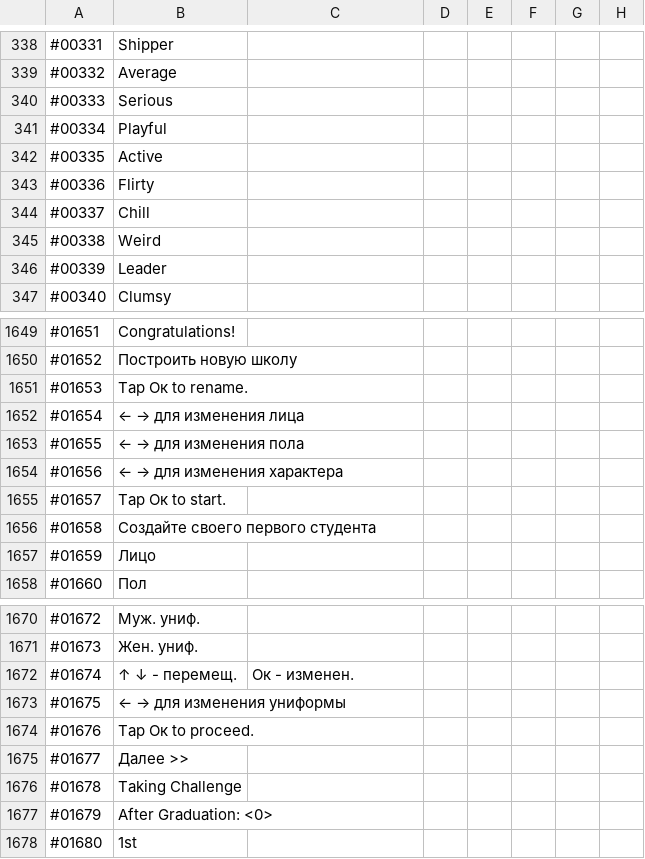
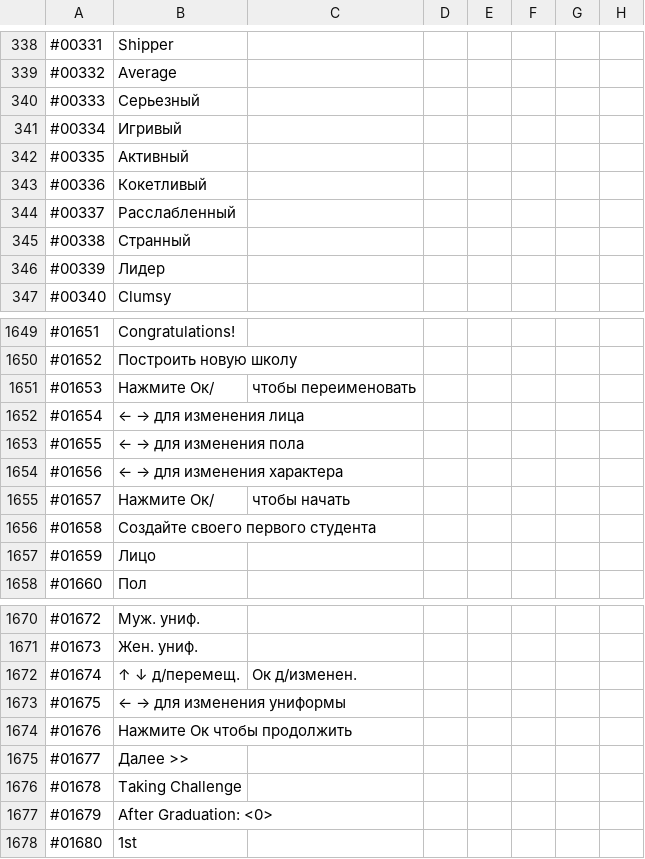
Before and after one commit to ITDarkUFO/Graphic, a CSV file: PocketAcademy.csv, drawn as a sheet; only a part is shown, gaps mark what is left out.

Commit message:
Update PocketAcademy.csv

```diff
--- a/PocketAcademy.csv
+++ b/PocketAcademy.csv
@@ -339,9 +339,9 @@
 #00332,Average
-#00333,Serious
-#00334,Playful
-#00335,Active
-#00336,Flirty
-#00337,Chill
-#00338,Weird
-#00339,Leader
+#00333,Серьезный
+#00334,Игривый
+#00335,Активный
+#00336,Кокетливый
+#00337,Расслабленный
+#00338,Странный
+#00339,Лидер
 #00340,Clumsy
@@ -1650,3 +1650,3 @@
 #01652,Построить новую школу
-#01653,Tap Ок to rename.
+#01653,Нажмите Ок/, чтобы переименовать
 #01654,← → для изменения лица
@@ -1654,3 +1654,3 @@
 #01656,← → для изменения характера
-#01657,Tap Ок to start.
+#01657,Нажмите Ок/, чтобы начать
 #01658,Создайте своего первого студента
@@ -1671,5 +1671,5 @@
 #01673,Жен. униф.
-#01674,↑ ↓ - перемещ., Ок - изменен.
+#01674,↑ ↓ д/перемещ., Ок д/изменен.
 #01675,← → для изменения униформы
-#01676,Tap Ок to proceed.
+#01676,Нажмите Ок чтобы продолжить
 #01677,Далее >>
```
